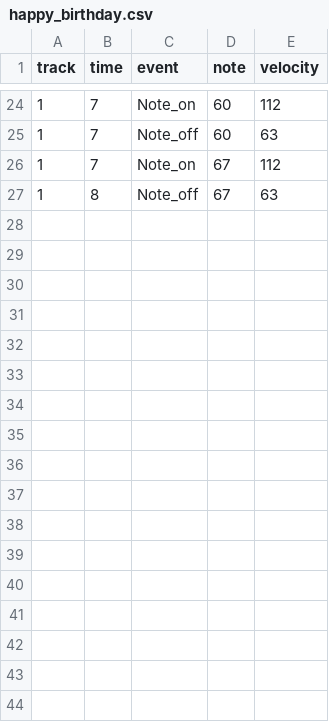
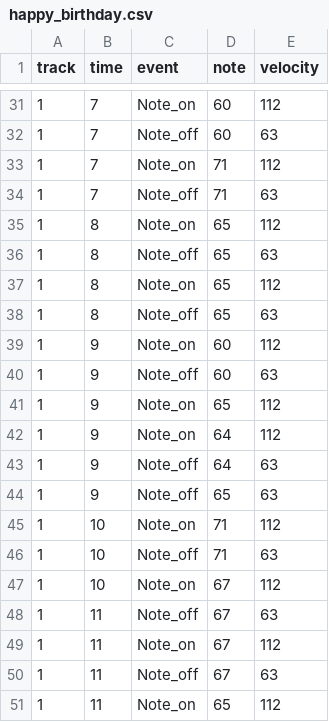
Before and after one commit to s1cnarf/Thesis1, a CSV file: csv/happy_birthday.csv, drawn as a sheet; only a part is shown, gaps mark what is left out; the diff covers the shown part only.

```diff
--- a/csv/happy_birthday.csv
+++ b/csv/happy_birthday.csv
@@ -25,3 +32,20 @@ track,time,event,note,velocity
 1,7,Note_off,60,63
-1,7,Note_on,67,112
-1,8,Note_off,67,63
+1,7,Note_on,71,112
+1,7,Note_off,71,63
+1,8,Note_on,65,112
+1,8,Note_off,65,63
+1,8,Note_on,65,112
+1,8,Note_off,65,63
+1,9,Note_on,60,112
+1,9,Note_off,60,63
+1,9,Note_on,65,112
+1,9,Note_on,64,112
+1,9,Note_off,64,63
+1,9,Note_off,65,63
+1,10,Note_on,71,112
+1,10,Note_off,71,63
+1,10,Note_on,67,112
+1,11,Note_off,67,63
+1,11,Note_on,67,112
+1,11,Note_off,67,63
+1,11,Note_on,65,112
```
Also changed, not shown: 14 added rows, 7 removed rows and 6 edited cells elsewhere in this file, csv/truth/new_t_night_changes.csv, csv/truth/t_night_changes.csv, 21 other files.
